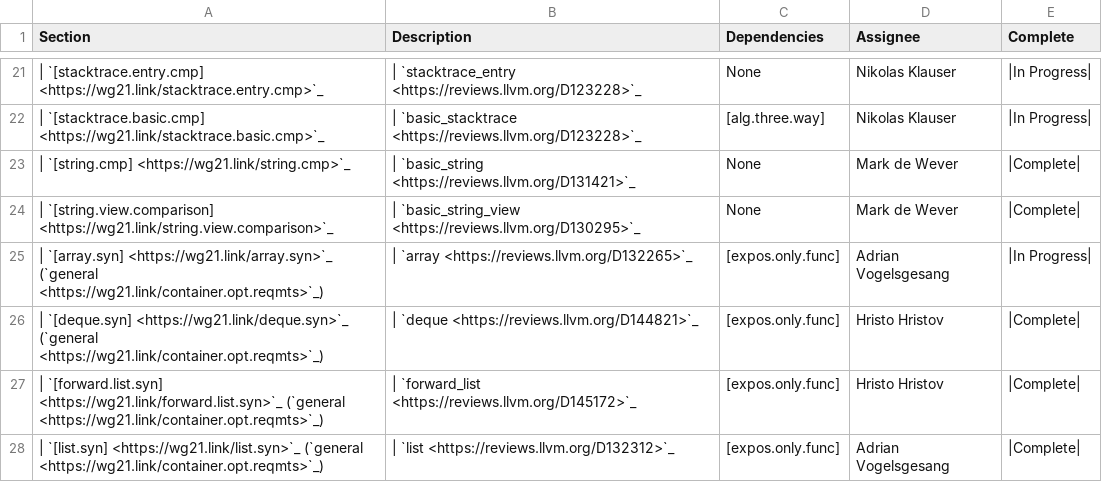
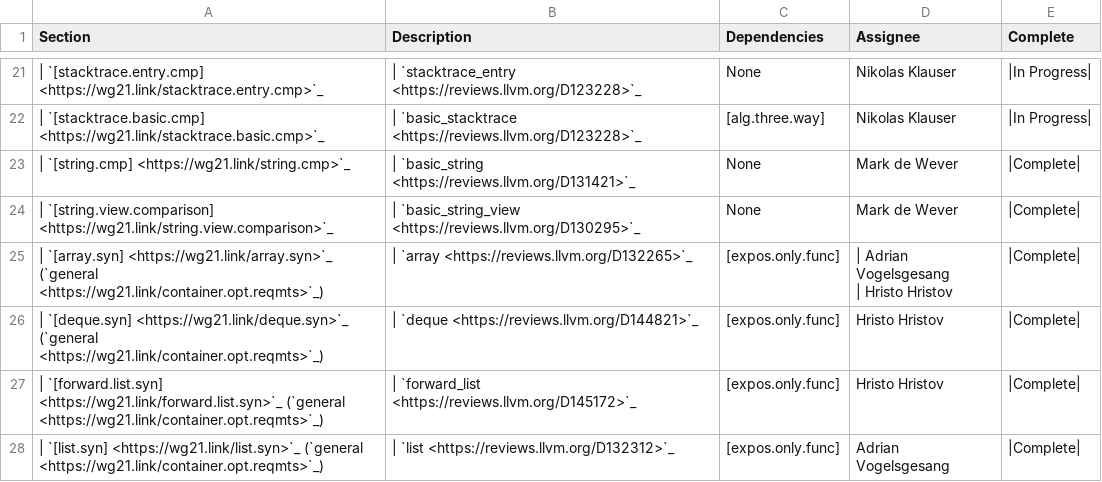
Before and after one commit to jove-decompiler/llvm-project, a CSV file: libcxx/docs/Status/SpaceshipProjects.csv, drawn as a sheet; only a part is shown, gaps mark what is left out.

Commit message:
[libc++][spaceship] Implement `operator<=>` for `array`
Implements part of P1614R2 "The Mothership has Landed"

Reviewed By: Mordante, #libc, philnik

Differential Revision: https://reviews.llvm.org/D132265

```diff
--- a/libcxx/docs/Status/SpaceshipProjects.csv
+++ b/libcxx/docs/Status/SpaceshipProjects.csv
@@ -37,3 +37,4 @@ Section,Description,Dependencies,Assignee,Complete
 | `[string.view.comparison] <https://wg21.link/string.view.comparison>`_,| `basic_string_view <https://reviews.llvm.org/D130295>`_,None,Mark de Wever,|Complete|
-| `[array.syn] <https://wg21.link/array.syn>`_ (`general <https://wg21.link/container.opt.reqmts>`_),| `array <https://reviews.llvm.org/D132265>`_,[expos.only.func],Adrian Vogelsgesang,|In Progress|
+| `[array.syn] <https://wg21.link/array.syn>`_ (`general <https://wg21.link/container.opt.reqmts>`_),| `array <https://reviews.llvm.org/D132265>`_,[expos.only.func],"| Adrian Vogelsgesang
+| Hristo Hristov",|Complete|
 | `[deque.syn] <https://wg21.link/deque.syn>`_ (`general <https://wg21.link/container.opt.reqmts>`_),| `deque <https://reviews.llvm.org/D144821>`_,[expos.only.func],Hristo Hristov,|Complete|
```
Also changed, not shown: 8 other files.
